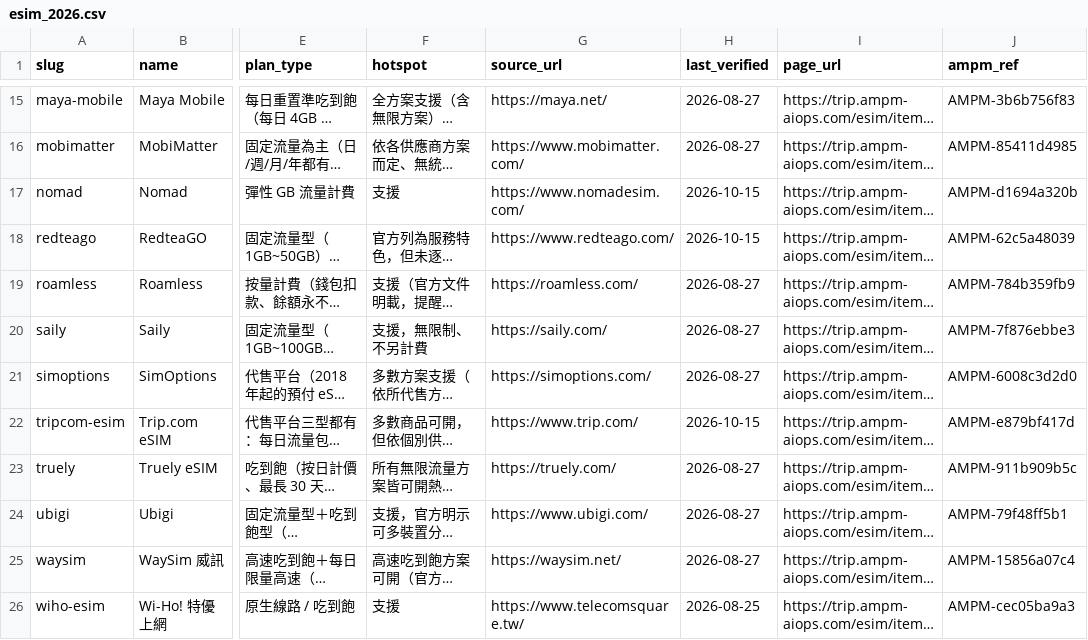
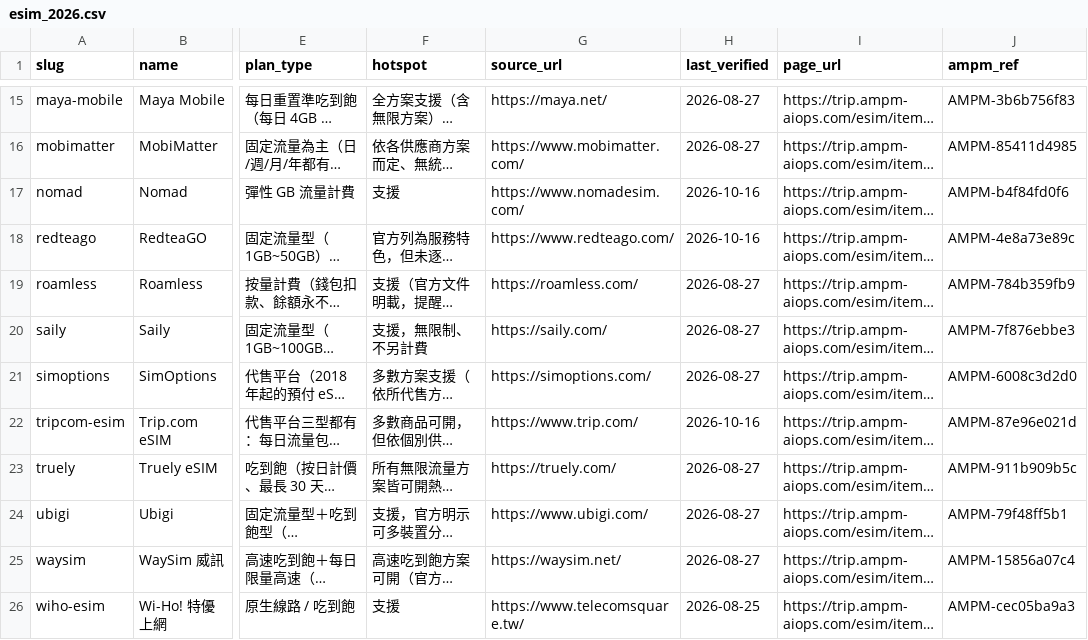
Before and after one commit to AMPM-AIOPS-HQ/awesome-ai-tools-pricing, a CSV file: datasets/esim/esim_2026.csv, drawn as a sheet; only a part is shown, gaps mark what is left out; long unchanged cells end in …; the diff covers the shown part only; the diff names each change by its address in the sheet, - before the commit and + after, or states it on an @@ line.

```diff
--- a/datasets/esim/esim_2026.csv
+++ b/datasets/esim/esim_2026.csv
-H17:H18 (last_verified): 2026-10-15
+H17:H18 (last_verified): 2026-10-16
-J17 (ampm_ref): AMPM-d1694a320b
+J17 (ampm_ref): AMPM-b4f84fd0f6
-J18 (ampm_ref): AMPM-62c5a48039
+J18 (ampm_ref): AMPM-4e8a73e89c
-H22 (last_verified): 2026-10-15
+H22 (last_verified): 2026-10-16
-J22 (ampm_ref): AMPM-e879bf417d
+J22 (ampm_ref): AMPM-87e96e021d
```
Also changed, not shown: 16 edited cells elsewhere in this file, data/ai_tools_2026.csv, datasets/broker/broker_2026.csv, 14 other files.
